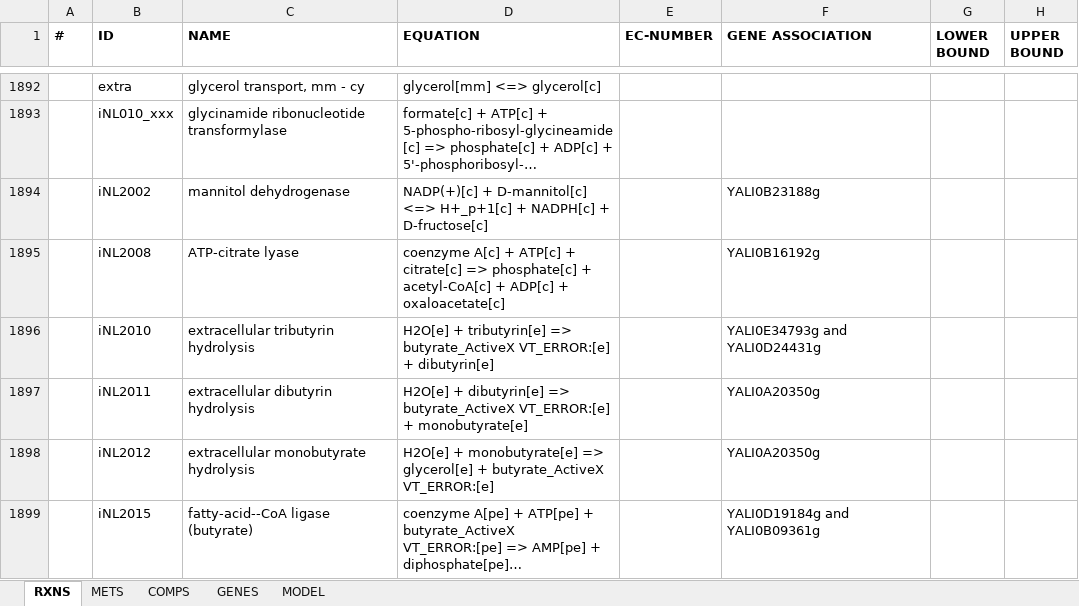
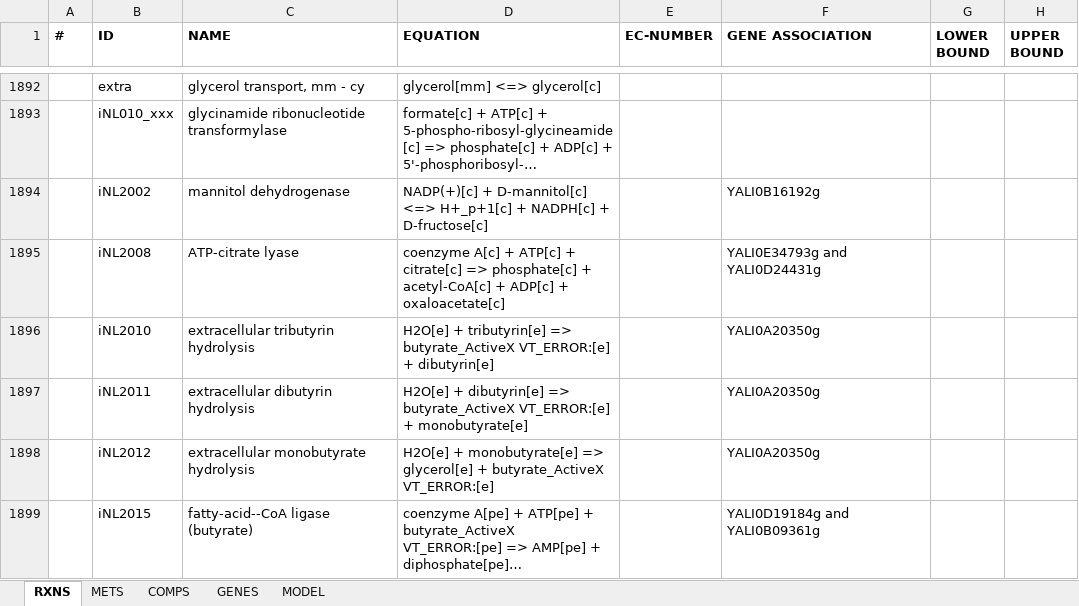
Before and after one commit to SysBioChalmers/Yarrowia_Multifactor, an Excel workbook: Proteomics/Modeling/ecCollab/models/iYali4_new.xlsx, sheet RXNS, drawn as a sheet; only a part is shown, gaps mark what is left out; long unchanged cells end in …; values as stored, in another font and other column widths than the file's, no borders; the diff names each change by its address in the sheet, - before the commit and + after, or states it on an @@ line.

Commit message:
Updated iYali and subsequent models, new Escher maps

```diff
--- a/Proteomics/Modeling/ecCollab/models/iYali4_new.xlsx (sheet RXNS)
+++ b/Proteomics/Modeling/ecCollab/models/iYali4_new.xlsx (sheet RXNS)
-F1894 (GENE ASSOCIATION): YALI0B23188g
+F1894 (GENE ASSOCIATION): YALI0B16192g
-F1895 (GENE ASSOCIATION): YALI0B16192g
+F1895 (GENE ASSOCIATION): YALI0E34793g and YALI0D24431g
-F1896 (GENE ASSOCIATION): YALI0E34793g and YALI0D24431g
+F1896 (GENE ASSOCIATION): YALI0A20350g
```
Also changed, not shown: 53 other files.
